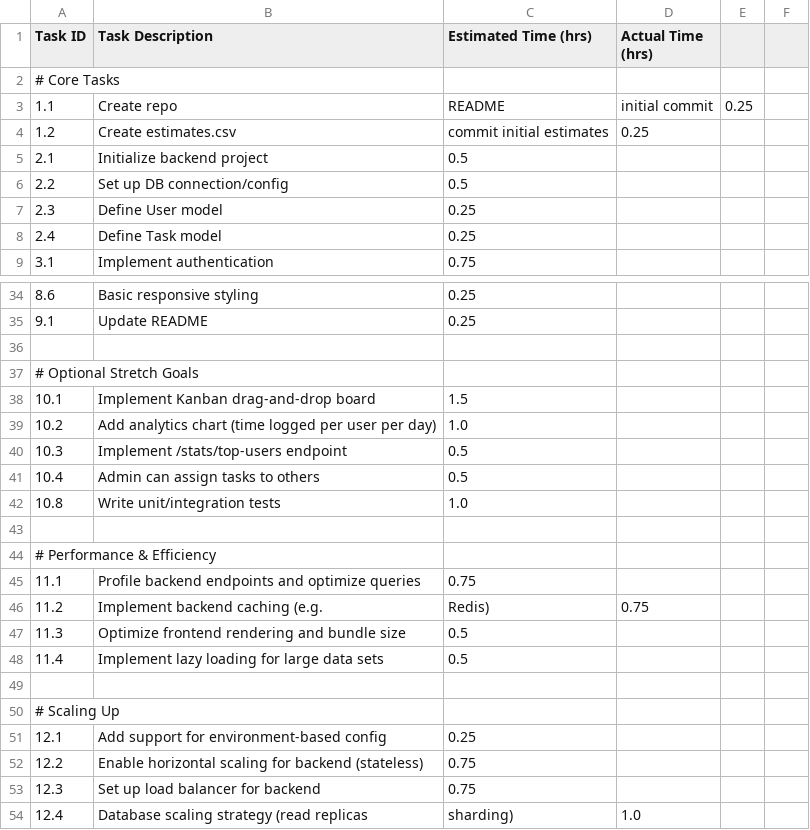
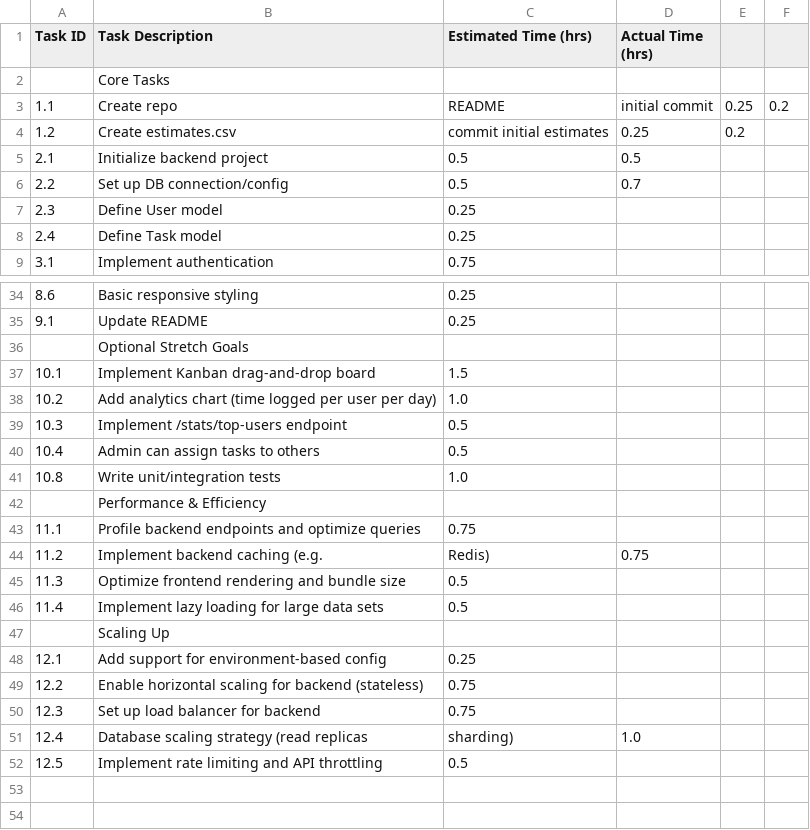
Before and after one commit to sh4t4d33p/gal-sprint-sync, a CSV file: estimates.csv, drawn as a sheet; only a part is shown, gaps mark what is left out; the shorter side is filled out with more unchanged rows.

Commit message:
updated estimates

```diff
--- a/estimates.csv
+++ b/estimates.csv
@@ -1,7 +1,7 @@
 Task ID,Task Description,Estimated Time (hrs),Actual Time (hrs)
-# Core Tasks
-1.1,Create repo, README, initial commit,0.25,
-1.2,Create estimates.csv, commit initial estimates,0.25,
-2.1,Initialize backend project,0.5,
-2.2,Set up DB connection/config,0.5,
+,Core Tasks,,
+1.1,Create repo, README, initial commit,0.25,0.2
+1.2,Create estimates.csv, commit initial estimates,0.25,0.2
+2.1,Initialize backend project,0.5,0.5
+2.2,Set up DB connection/config,0.5,0.7
 2.3,Define User model,0.25,
@@ -35,4 +35,3 @@ Task ID,Task Description,Estimated Time (hrs),Actual Time (hrs)
 9.1,Update README,0.25,
-
-# Optional Stretch Goals
+,Optional Stretch Goals,,
 10.1,Implement Kanban drag-and-drop board,1.5,
@@ -42,4 +41,3 @@ Task ID,Task Description,Estimated Time (hrs),Actual Time (hrs)
 10.8,Write unit/integration tests,1.0,
-
-# Performance & Efficiency
+,Performance & Efficiency,,
 11.1,Profile backend endpoints and optimize queries,0.75,
@@ -48,4 +46,3 @@ Task ID,Task Description,Estimated Time (hrs),Actual Time (hrs)
 11.4,Implement lazy loading for large data sets,0.5,
-
-# Scaling Up
+,Scaling Up,,
 12.1,Add support for environment-based config,0.25,
```
